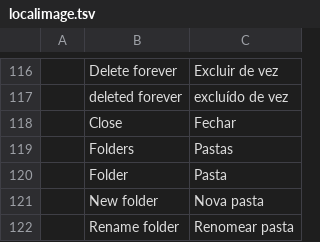
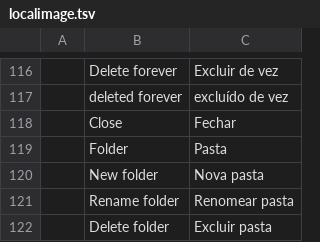
Before and after one commit to Anon5T4R/Local-Image, a TSV file: i18n/locales/pt-br/localimage.tsv, drawn as a sheet; only a part is shown, gaps mark what is left out; the shorter side is filled out with more unchanged rows; the diff covers the shown part only.

```diff
--- a/i18n/locales/pt-br/localimage.tsv
+++ b/i18n/locales/pt-br/localimage.tsv
@@ -118,3 +118,2 @@
 	Close	Fechar
-	Folders	Pastas
 	Folder	Pasta
```
Also changed, not shown: 23 removed rows elsewhere in this file, i18n/locales/es/localimage.tsv, 10 other files.
